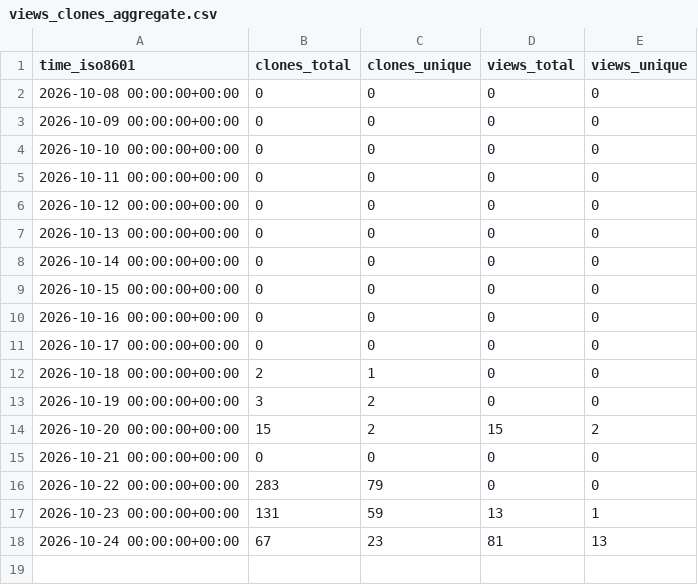
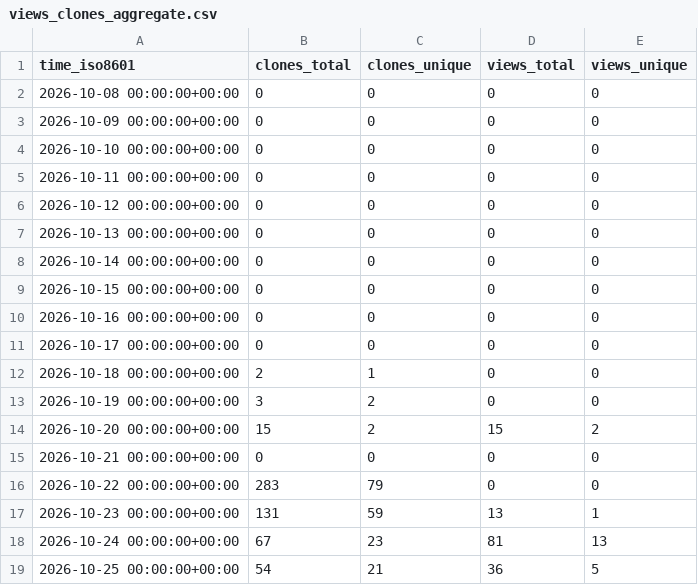
Before and after one commit to exmergo/github-repo-analytics, a CSV file: exmergo/github-repo-analytics/ghrs-data/views_clones_aggregate.csv, drawn as a sheet; the diff names each change by its address in the sheet, - before the commit and + after, or states it on an @@ line.

```diff
--- a/exmergo/github-repo-analytics/ghrs-data/views_clones_aggregate.csv
+++ b/exmergo/github-repo-analytics/ghrs-data/views_clones_aggregate.csv
+row 19: 2026-10-25 00:00:00+00:00 | 54 | 21 | 36 | 5
```
Also changed, not shown: 1 other file.
